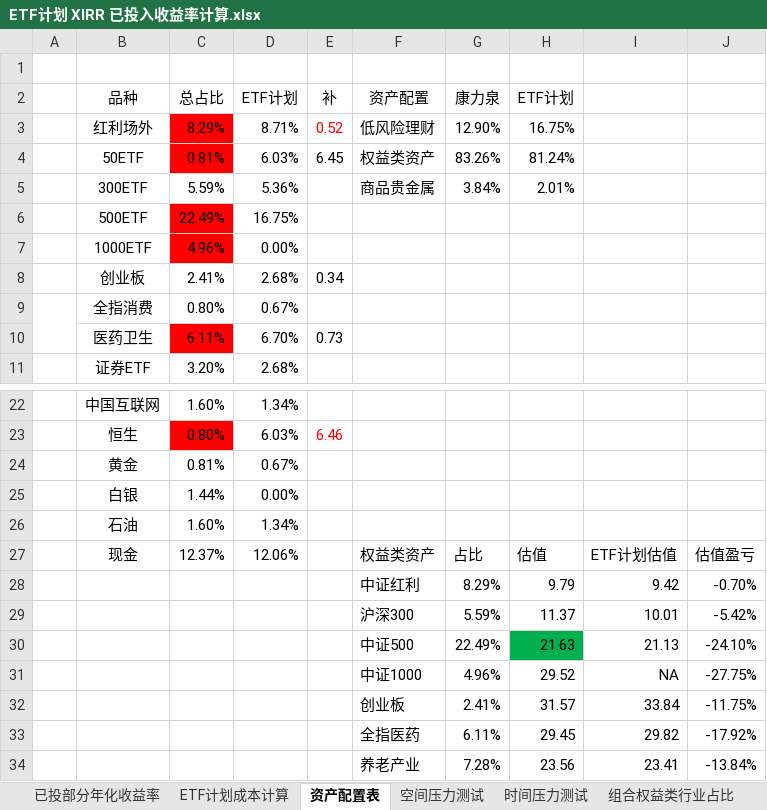
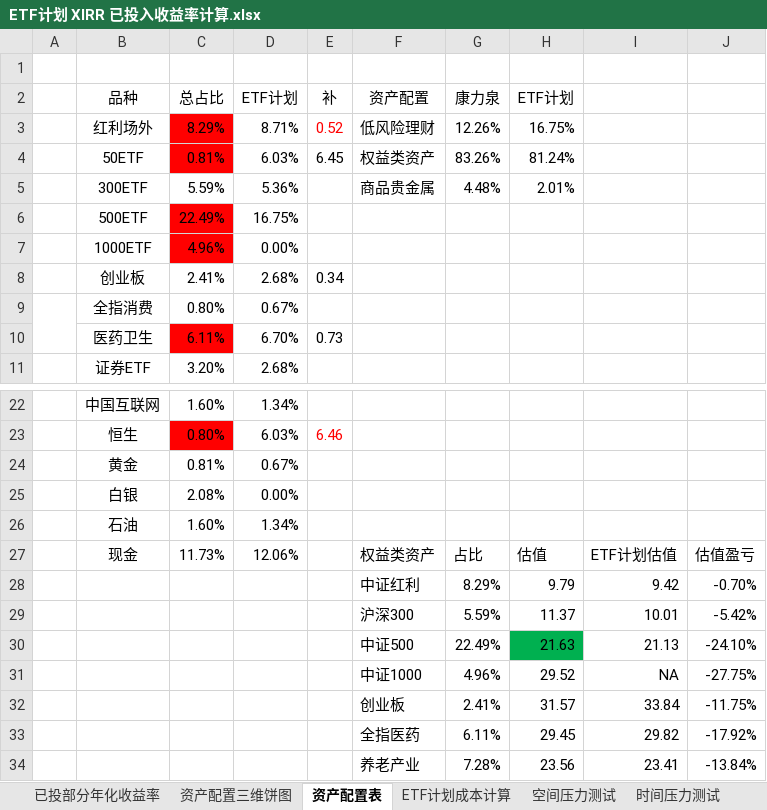
Before and after one commit to klq26/finance-data, an Excel workbook: Portfolio/ETF计划 XIRR 已投入收益率计算.xlsx, sheet 资产配置表, drawn as a sheet; only a part is shown, gaps mark what is left out; values as stored, in another font and other column widths than the file's, no borders; charts and pictures not drawn; the diff names each change by its address in the sheet, - before the commit and + after, or states it on an @@ line.

```diff
--- a/Portfolio/ETF计划 XIRR 已投入收益率计算.xlsx (sheet 资产配置表)
+++ b/Portfolio/ETF计划 XIRR 已投入收益率计算.xlsx (sheet 资产配置表)
+sheet tab: 资产配置三维饼图
@@ sheet tab order changed: 已投部分年化收益率 | 资产配置三维饼图 | 资产配置表 | ETF计划成本计算 | 空间压力测试 | 时间压力测试 @@
-G3 (康力泉): 12.90%
+G3 (康力泉): 12.26%
-G5 (康力泉): 3.84%
+G5 (康力泉): 4.48%
-C25 (总占比): 1.44%
+C25 (总占比): 2.08%
-C27 (总占比): 12.37%
+C27 (总占比): 11.73%
```
Also changed, not shown: sheet 已投部分年化收益率, formulas that keep their value, charts or pictures.
